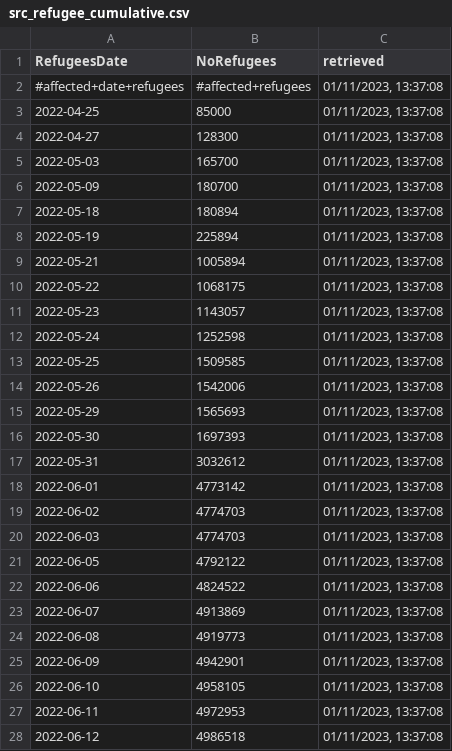
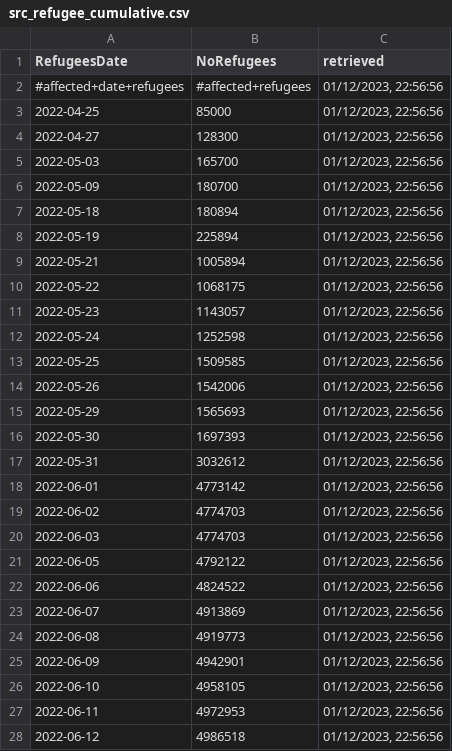
Before and after one commit to artkochnev/ukraine_dashboard, a CSV file: assets/src_refugee_cumulative.csv, drawn as a sheet; only a part is shown; the diff covers the shown part only; the diff names each change by its address in the sheet, - before the commit and + after, or states it on an @@ line.

Commit message:
updated data

```diff
--- a/assets/src_refugee_cumulative.csv
+++ b/assets/src_refugee_cumulative.csv
-C2:C28 (retrieved): 01/11/2023, 13:37:08
+C2:C28 (retrieved): 01/12/2023, 22:56:56
```
Also changed, not shown: 7 added rows and 149 edited cells elsewhere in this file, assets/src_deposit_rate.csv, assets/src_hum_data.csv, 35 other files.
